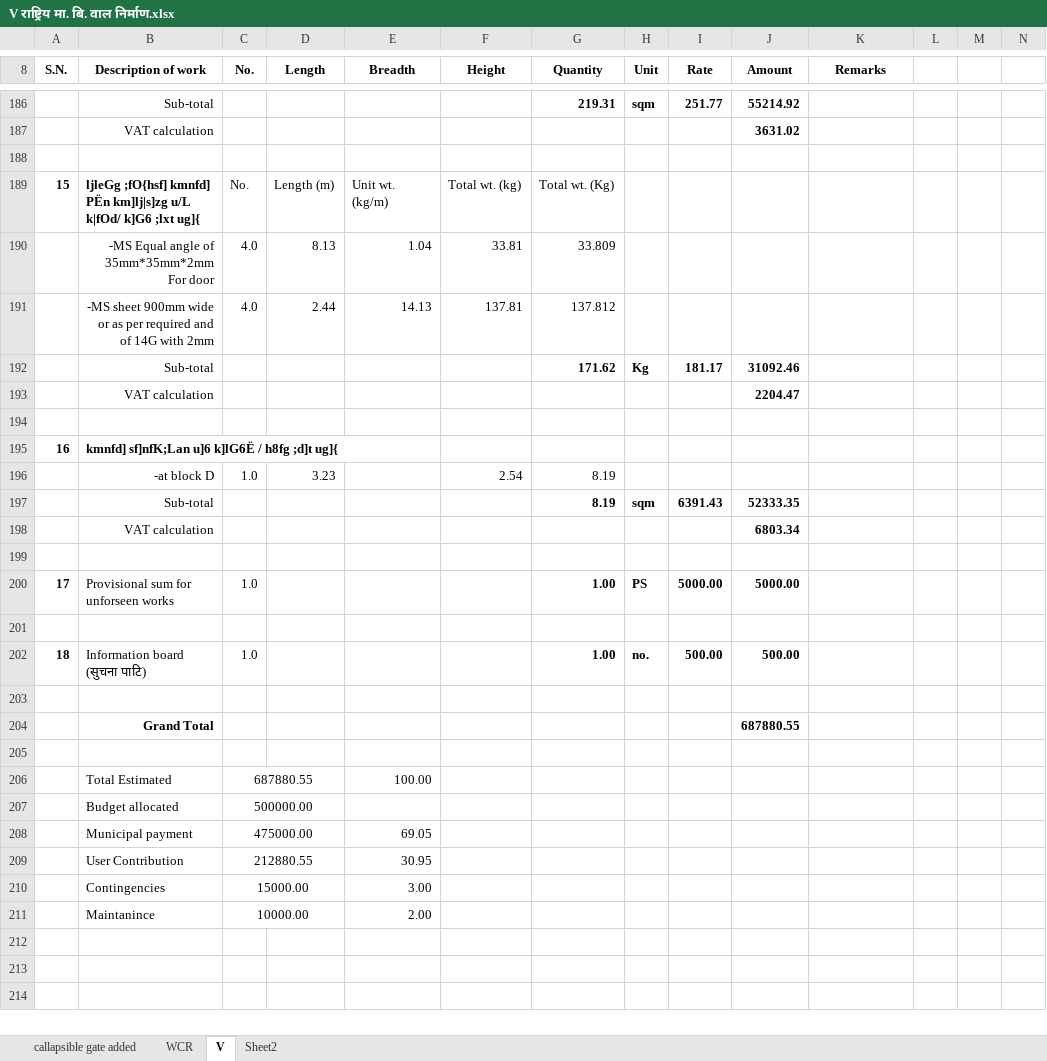
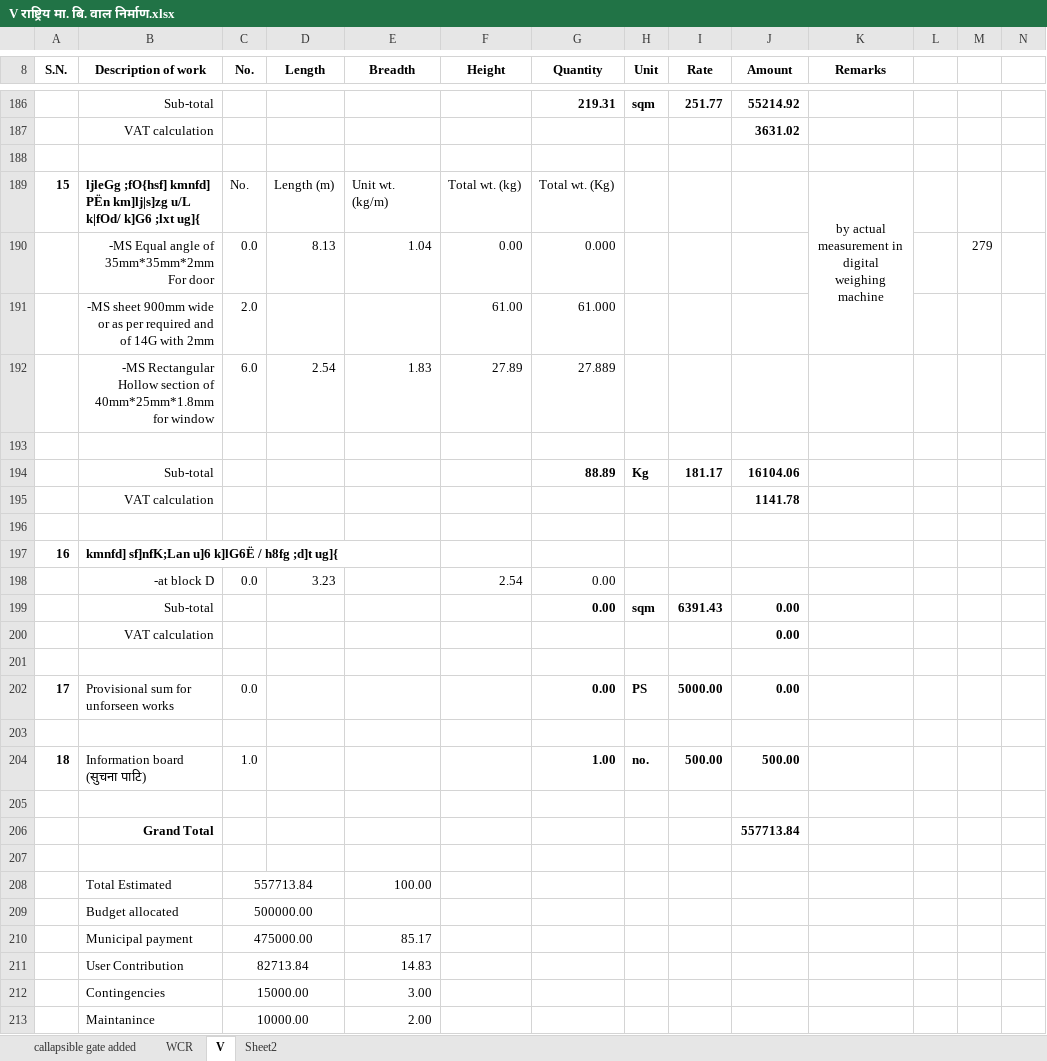
Before and after one commit to suwalcrystal/ofc, an Excel workbook: ofc/estimates/राष्ट्रिय मा. बि. वाल निर्माण/V राष्ट्रिय मा. बि. वाल निर्माण.xlsx, sheet V, drawn as a sheet; only a part is shown, gaps mark what is left out; values as stored, in another font and other column widths than the file's, no borders; removed rows and columns are numbered as before the commit, all else as after; rows hold the shown columns only; the diff covers the shown part only; the diff names each change by its address in the sheet, - before the commit and + after, or states it on an @@ line.

```diff
--- a/ofc/estimates/राष्ट्रिय मा. बि. वाल निर्माण/V राष्ट्रिय मा. बि. वाल निर्माण.xlsx (sheet V)
+++ b/ofc/estimates/राष्ट्रिय मा. बि. वाल निर्माण/V राष्ट्रिय मा. बि. वाल निर्माण.xlsx (sheet V)
-K189 (Remarks): (empty)
+K189 (Remarks): by actual measurement in digital weighing machine
+K189:K191 merged
-row 190:  | -MS Equal angle of 35mm*35mm*2mm For door | 4.0 | 8.13 | 1.04 | 33.81 | 33.809
+row 190:  | -MS Equal angle of 35mm*35mm*2mm For door | 0.0 | 8.13 | 1.04 | 0.00 | 0.000 |  |  |  |  |  | 279
+row 191:  | -MS sheet 900mm wide or as per required and of 14G with 2mm | 2.0 |  |  | 61.00 | 61.000
+row 192:  | -MS Rectangular Hollow section of 40mm*25mm*1.8mm for window | 6.0 | 2.54 | 1.83 | 27.89 | 27.889
-row 193:  | -MS sheet 900mm wide or as per required and of 14G with 2mm | 4.0 | 2.44 | 14.13 | 137.81 | 137.812
+row 193: (empty)
-G194 (Quantity): 171.62
+G194 (Quantity): 88.89
-J194 (Amount): 31092.46
+J194 (Amount): 16104.06
-J195 (Amount): 2204.47
+J195 (Amount): 1141.78
-C198 (No.): 1.0
+C198 (No.): 0.0
-G198:G199 (Quantity): 8.19
+G198:G199 (Quantity): 0.00
-J199 (Amount): 52333.35
+J199 (Amount): 0.00
-J200 (Amount): 6803.34
+J200 (Amount): 0.00
-C202 (No.): 1.0
+C202 (No.): 0.0
-G202 (Quantity): 1.00
+G202 (Quantity): 0.00
-J202 (Amount): 5000.00
+J202 (Amount): 0.00
-J206 (Amount): 687880.55
+J206 (Amount): 557713.84
-C208 (No.): 687880.55
+C208 (No.): 557713.84
-E210 (Breadth): 69.05
+E210 (Breadth): 85.17
-row 209:  | User Contribution | 212880.55 |  | 30.95
+row 211:  | User Contribution | 82713.84 |  | 14.83
```
Also changed, not shown: 18 edited cells elsewhere in this sheet, sheet WCR, formulas that keep their value, 3 other files.
